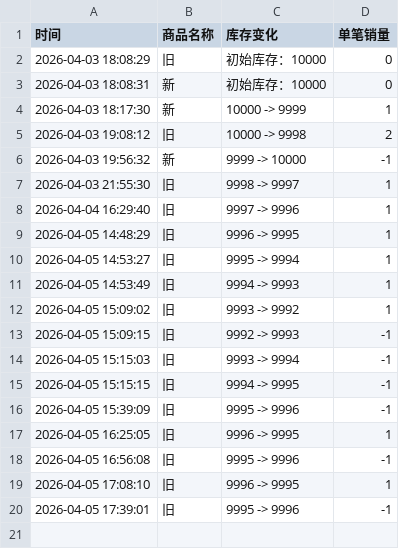
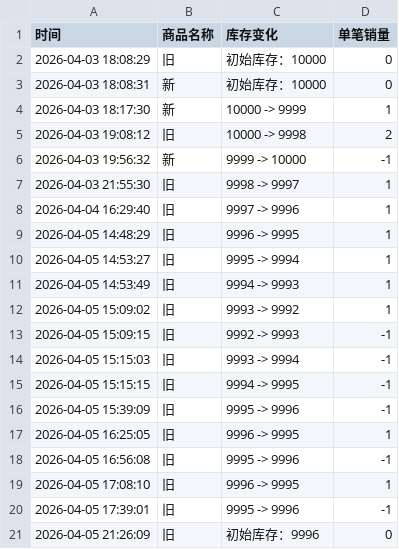
Before and after one commit to Juineii/ive_kms0403, a CSV file: JANGWONYOUNG.csv, drawn as a sheet; the diff names each change by its address in the sheet, - before the commit and + after, or states it on an @@ line.

Commit message:
自动更新数据 2026-04-05 21:26:09

```diff
--- a/JANGWONYOUNG.csv
+++ b/JANGWONYOUNG.csv
+row 21: 2026-04-05 21:26:09 | 旧 | 初始库存：9996 | 0
```
